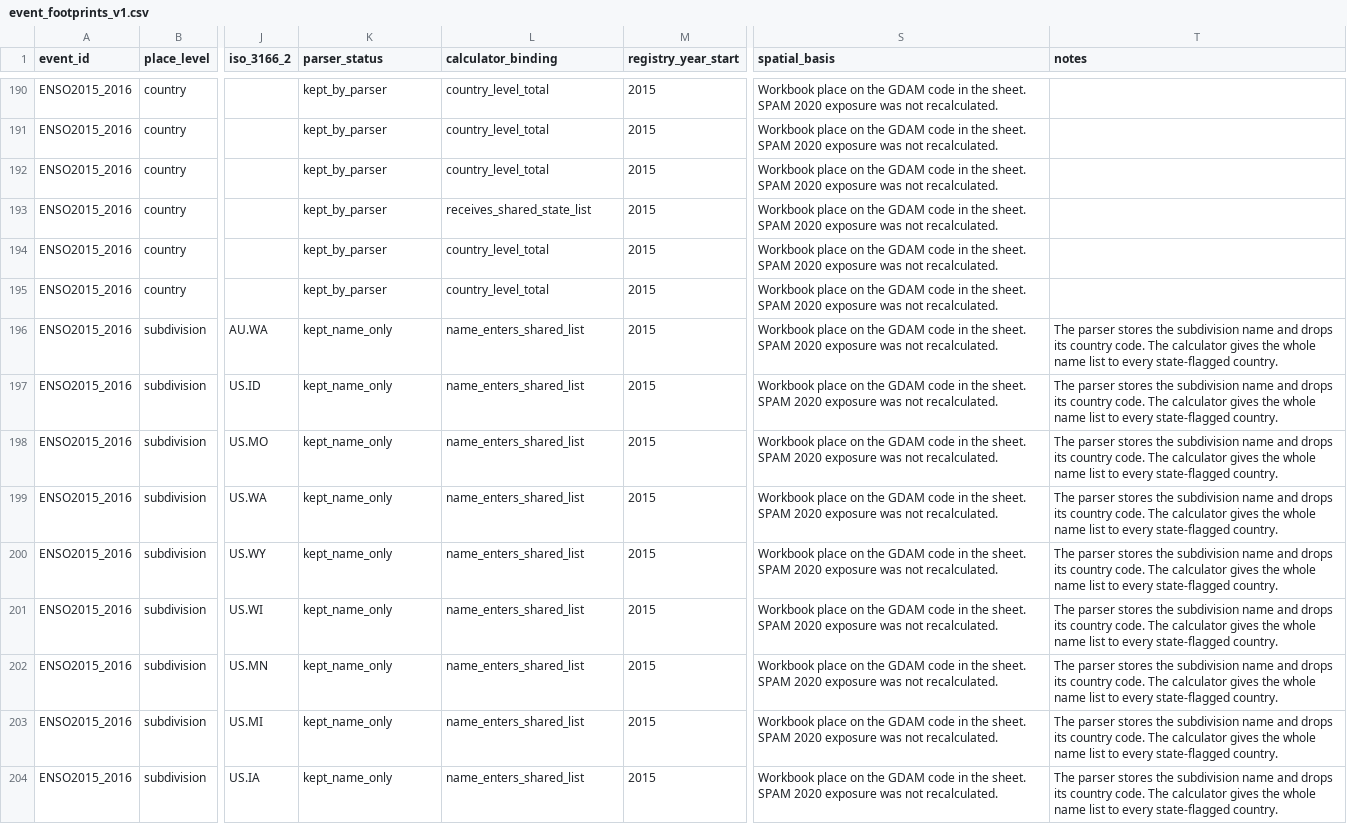
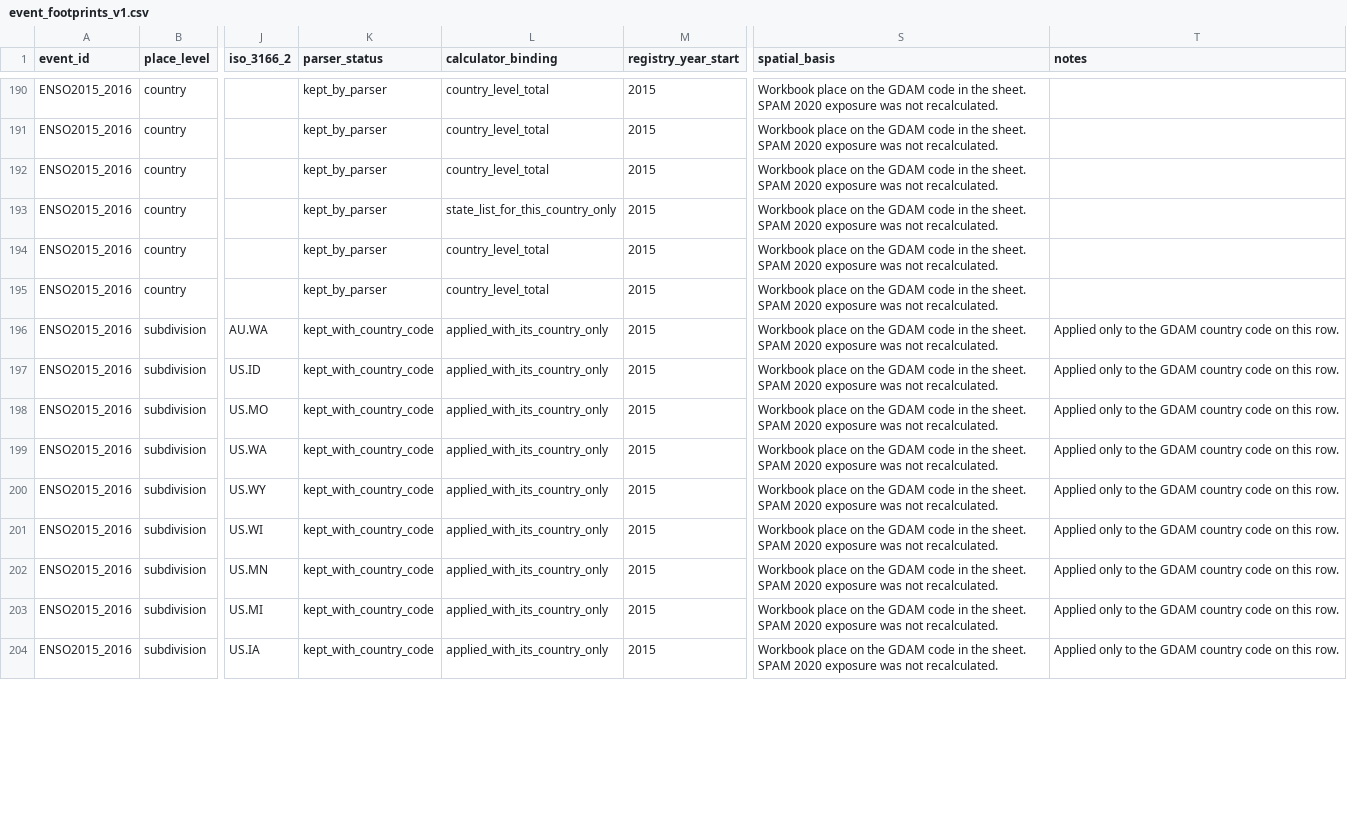
Before and after one commit to mjpuma/AgRichterScale, a CSV file: ancillary/event_footprints_v1.csv, drawn as a sheet; only a part is shown, gaps mark what is left out; the diff covers the shown part only; the diff names each change by its address in the sheet, - before the commit and + after, or states it on an @@ line.

```diff
--- a/ancillary/event_footprints_v1.csv
+++ b/ancillary/event_footprints_v1.csv
-L193 (calculator_binding): receives_shared_state_list
+L193 (calculator_binding): state_list_for_this_country_only
-K196:K204 (parser_status): kept_name_only
+K196:K204 (parser_status): kept_with_country_code
-L196:L204 (calculator_binding): name_enters_shared_list
+L196:L204 (calculator_binding): applied_with_its_country_only
-T196:T204 (notes): The parser stores the subdivision name and drops its country code. The calculator gives the whole name list to every state-flagged country.
+T196:T204 (notes): Applied only to the GDAM country code on this row.
```
Also changed, not shown: 145 edited cells elsewhere in this file, 8 other files.
